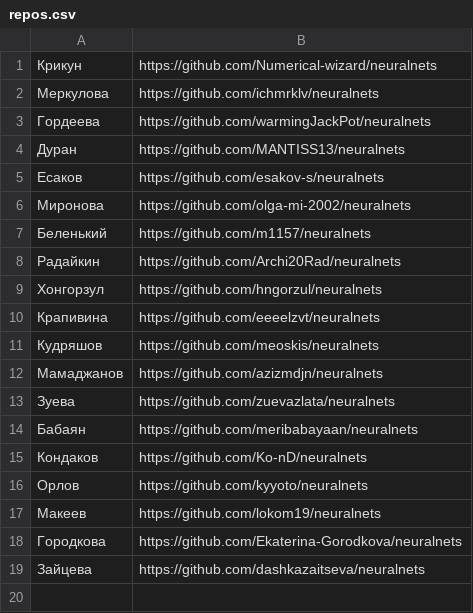
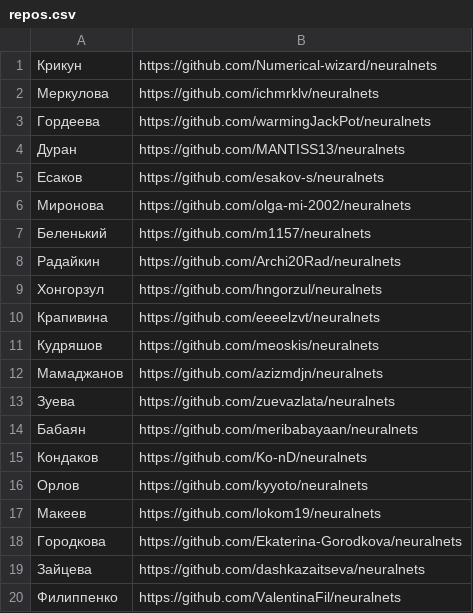
Before and after one commit to labintsev/neuralnets, a CSV file: grads/repos.csv, drawn as a sheet.

Commit message:
Update repos.csv

```diff
--- a/grads/repos.csv
+++ b/grads/repos.csv
@@ -19 +19,2 @@
 Зайцева,https://github.com/dashkazaitseva/neuralnets
+Филиппенко,https://github.com/ValentinaFil/neuralnets
```
